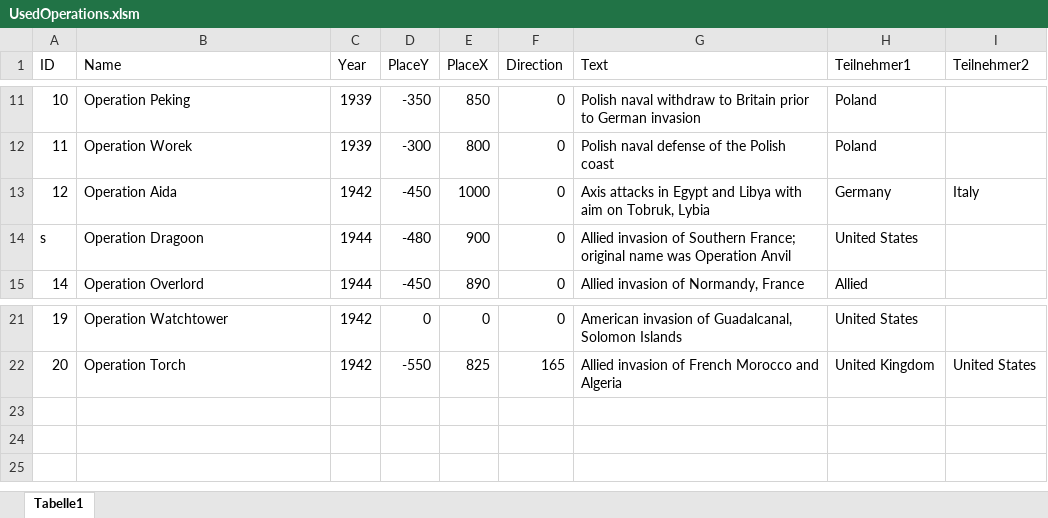
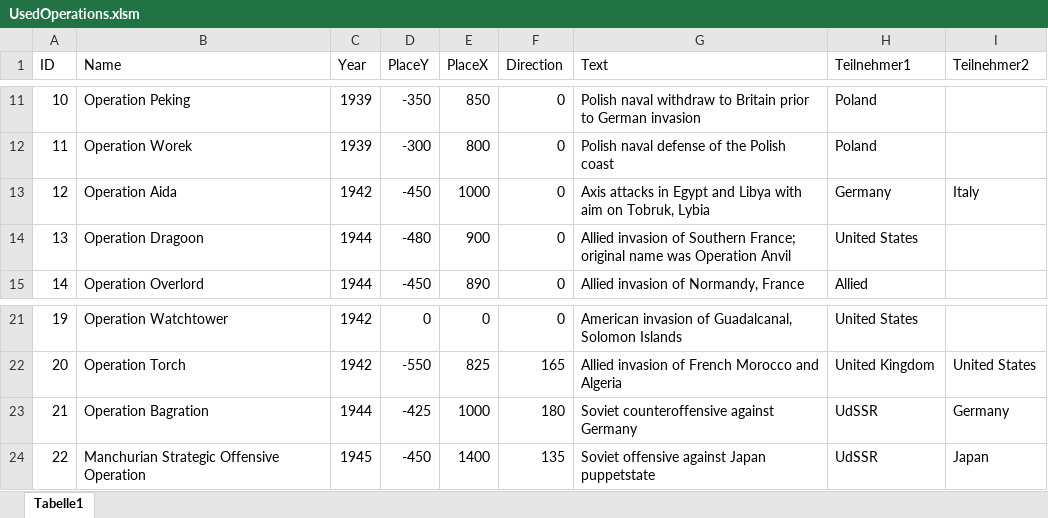
Before and after one commit to CarinaKr/WW2, an Excel workbook: Datas/UsedOperations.xlsm, sheet Tabelle1, drawn as a sheet; only a part is shown, gaps mark what is left out; values as stored, in another font and other column widths than the file's, no borders; the diff names each change by its address in the sheet, - before the commit and + after, or states it on an @@ line.

```diff
--- a/Datas/UsedOperations.xlsm (sheet Tabelle1)
+++ b/Datas/UsedOperations.xlsm (sheet Tabelle1)
-A14 (ID): s
+A14 (ID): 13
+row 23: 21 | Operation Bagration | 1944 | -425 | 1000 | 180 | Soviet counteroffensive against Germany | UdSSR | Germany
+row 24: 22 | Manchurian Strategic Offensive Operation | 1945 | -450 | 1400 | 135 | Soviet offensive against Japan puppetstate | UdSSR | Japan
```
Also changed, not shown: RedditBattles_Operations.xlsx, 9 other files.
